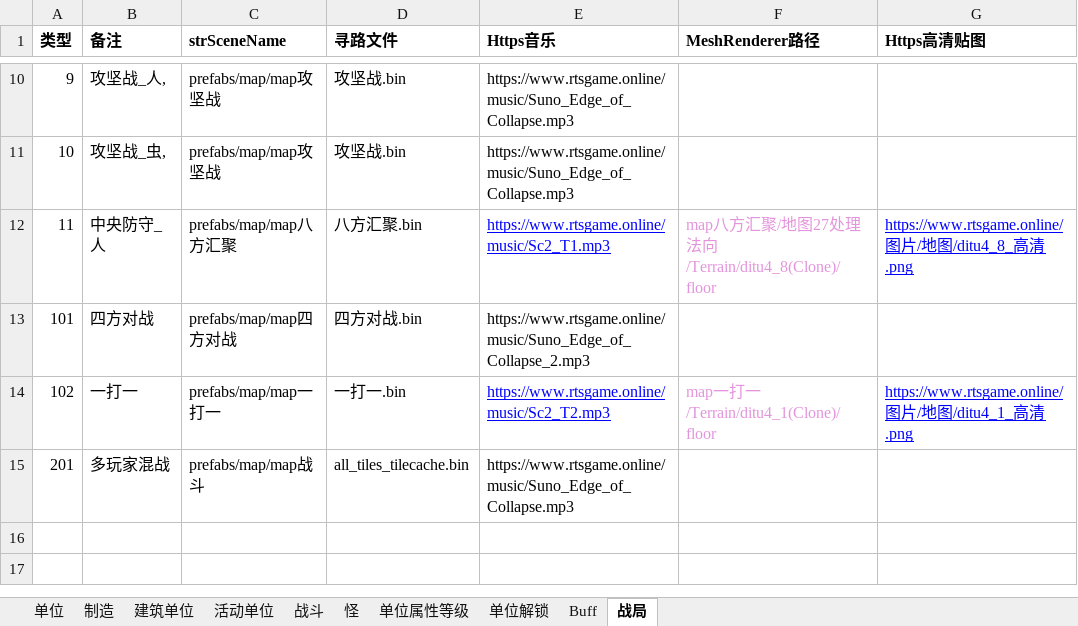
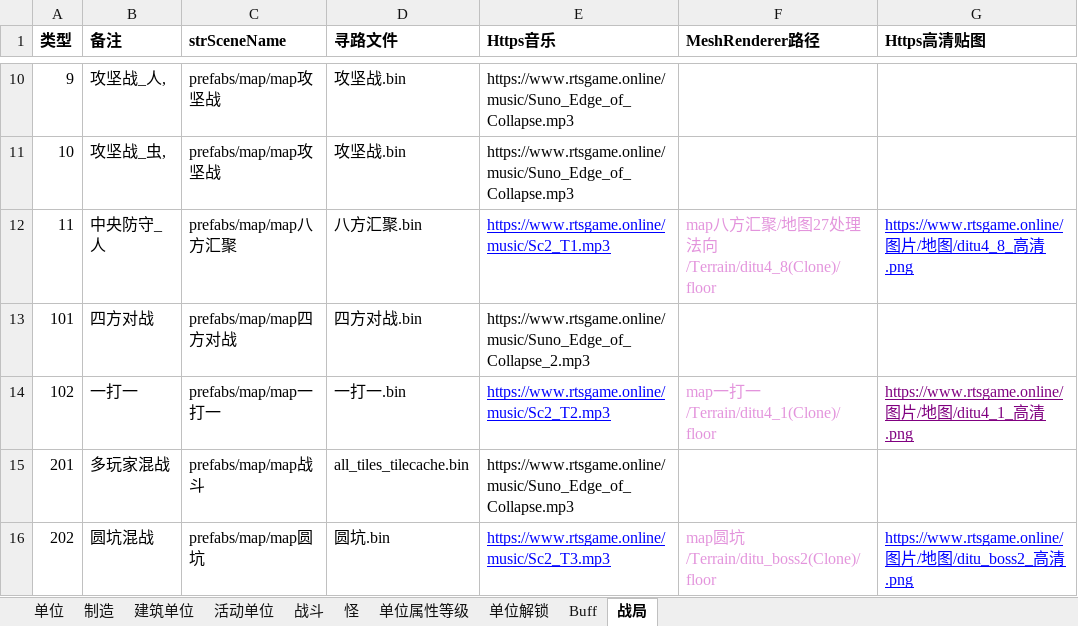
Before and after one commit to 544898458/Iocp20Coroutine, an Excel workbook: Iocp20Coroutine/表/单位.xlsx, sheet 战局, drawn as a sheet; only a part is shown, gaps mark what is left out; values as stored, in another font and other column widths than the file's, no borders; the diff names each change by its address in the sheet, - before the commit and + after, or states it on an @@ line.

Commit message:
圆坑混战

```diff
--- a/Iocp20Coroutine/表/单位.xlsx (sheet 战局)
+++ b/Iocp20Coroutine/表/单位.xlsx (sheet 战局)
-G14 text colour: #0000FF
+G14 text colour: #800080
+row 16: 202 | 圆坑混战 | prefabs/map/map圆坑 | 圆坑.bin | https://www.rtsgame.online/music/Sc2_T3.mp3 | map圆坑/Terrain/ditu_boss2(Clone)/floor | https://www.rtsgame.online/图片/地图/ditu_boss2_高清.png
```
Also changed, not shown: 7 other files.
